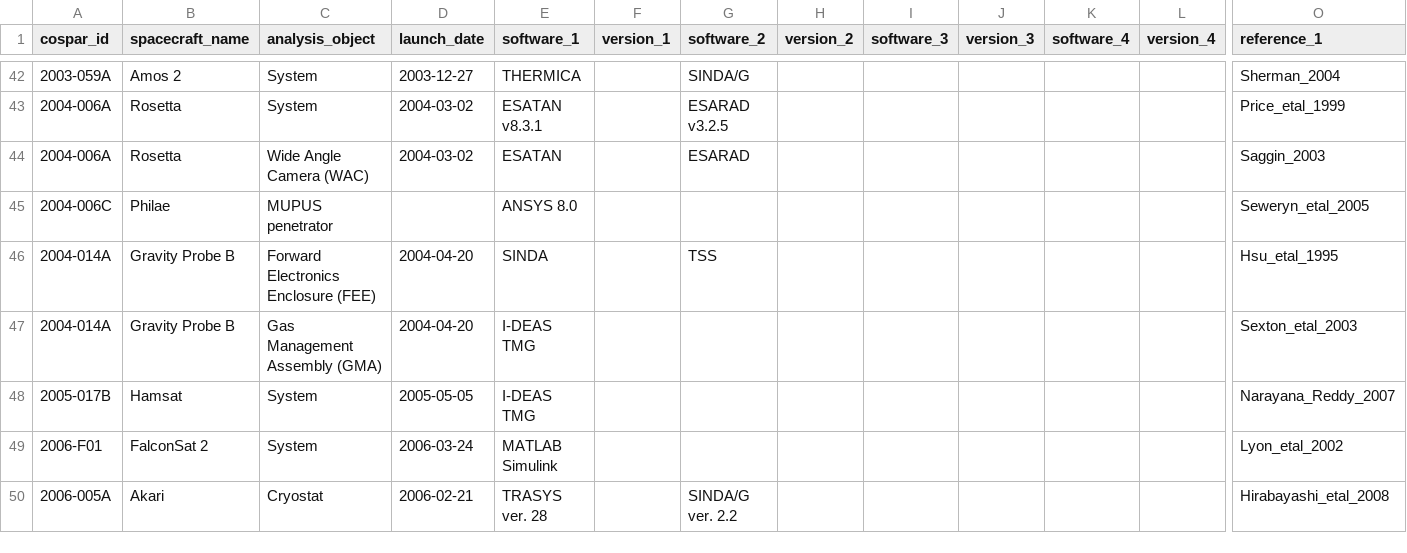
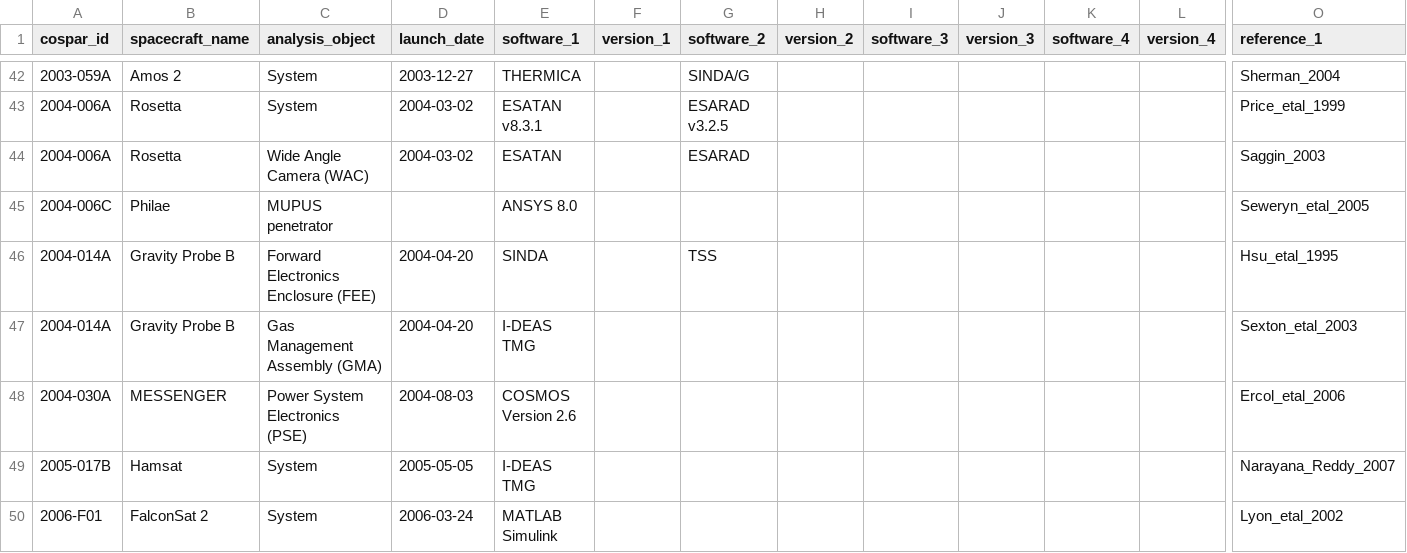
Before and after one commit to kanamesasaki/tasindex, a CSV file: database/tasindex_import.csv, drawn as a sheet; only a part is shown, gaps mark what is left out; the shorter side is filled out with more unchanged rows; rows hold the shown columns only; the diff names each change by its address in the sheet, - before the commit and + after, or states it on an @@ line.

Commit message:
Database update

```diff
--- a/database/tasindex_import.csv
+++ b/database/tasindex_import.csv
+row 48: 2004-030A | MESSENGER | Power System Electronics (PSE) | 2004-08-03 | COSMOS Version 2.6 |  |  |  |  |  |  |  | Ercol_etal_2006
```
Also changed, not shown: 2 other files.
